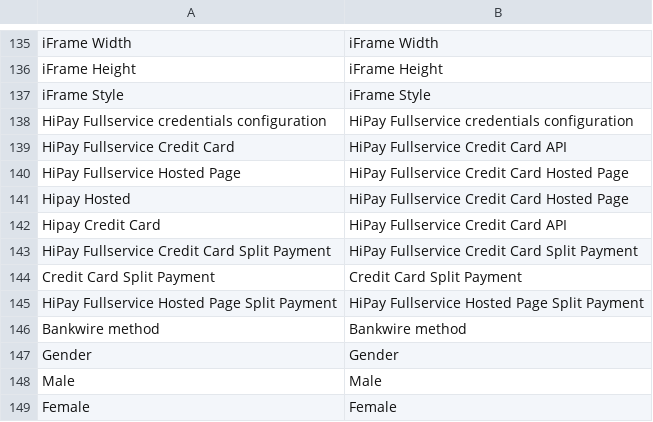
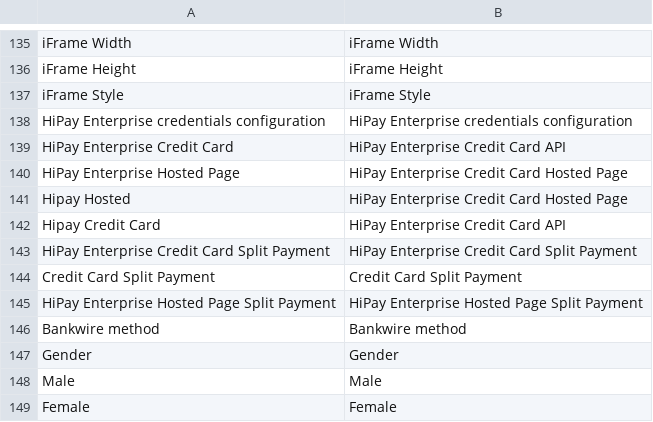
Before and after one commit to hipay/hipay-fullservice-sdk-magento1, a CSV file: src/app/locale/en_US/Allopass_Hipay.csv, drawn as a sheet; only a part is shown, gaps mark what is left out.

Commit message:
Change Hipay branding

```diff
--- a/src/app/locale/en_US/Allopass_Hipay.csv
+++ b/src/app/locale/en_US/Allopass_Hipay.csv
@@ -137,10 +137,10 @@
 "iFrame Style","iFrame Style"
-"HiPay Fullservice credentials configuration","HiPay Fullservice credentials configuration"
-"HiPay Fullservice Credit Card","HiPay Fullservice Credit Card API"
-"HiPay Fullservice Hosted Page","HiPay Fullservice Credit Card Hosted Page"
-"Hipay Hosted","HiPay Fullservice Credit Card Hosted Page"
-"Hipay Credit Card","HiPay Fullservice Credit Card API"
-"HiPay Fullservice Credit Card Split Payment","HiPay Fullservice Credit Card Split Payment"
+"HiPay Enterprise credentials configuration","HiPay Enterprise credentials configuration"
+"HiPay Enterprise Credit Card","HiPay Enterprise Credit Card API"
+"HiPay Enterprise Hosted Page","HiPay Enterprise Credit Card Hosted Page"
+"Hipay Hosted","HiPay Enterprise Credit Card Hosted Page"
+"Hipay Credit Card","HiPay Enterprise Credit Card API"
+"HiPay Enterprise Credit Card Split Payment","HiPay Enterprise Credit Card Split Payment"
 "Credit Card Split Payment","Credit Card Split Payment"
-"HiPay Fullservice Hosted Page Split Payment","HiPay Fullservice Hosted Page Split Payment"
+"HiPay Enterprise Hosted Page Split Payment","HiPay Enterprise Hosted Page Split Payment"
 "Bankwire method","Bankwire method"
```
Also changed, not shown: src/app/locale/fr_FR/Allopass_Hipay.csv, src/app/locale/it_IT/Allopass_Hipay.csv, 2 other files.
